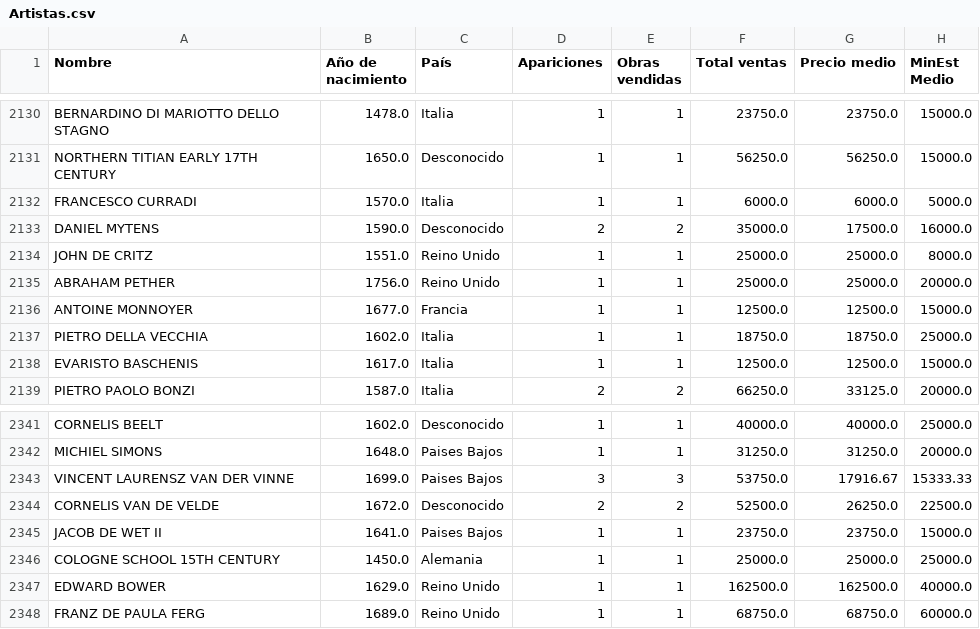
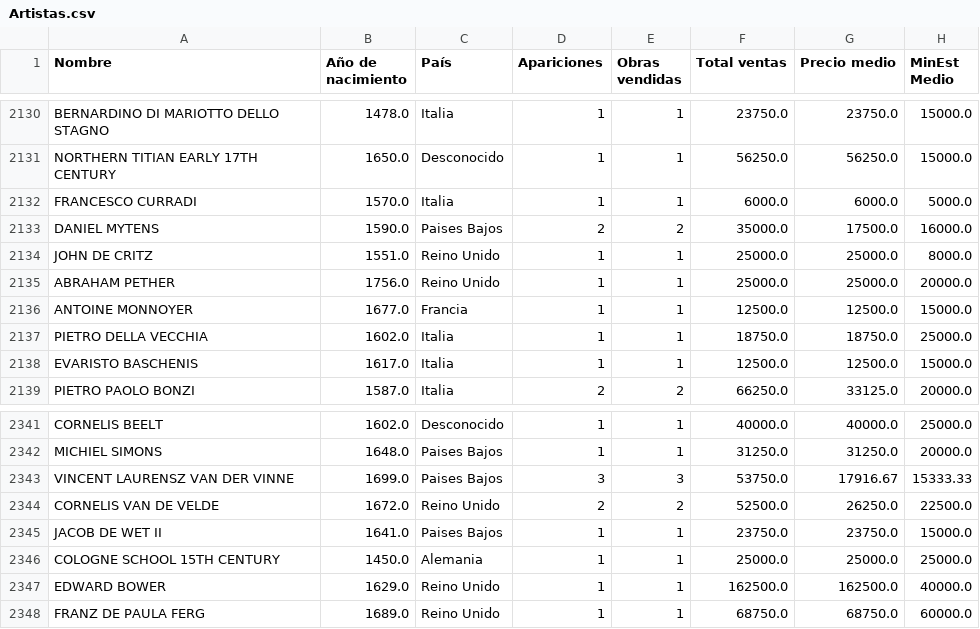
Before and after one commit to DiegoCancio/Oferta-de-pintura-cl-sica-en-la-Casa-Christie-s, a CSV file: Datos/Artistas.csv, drawn as a sheet; only a part is shown, gaps mark what is left out; the diff covers the shown part only; the diff names each change by its address in the sheet, - before the commit and + after, or states it on an @@ line.

```diff
--- a/Datos/Artistas.csv
+++ b/Datos/Artistas.csv
-C2133 (País): Desconocido
+C2133 (País): Paises Bajos
-C2344 (País): Desconocido
+C2344 (País): Reino Unido
```
Also changed, not shown: 16 edited cells elsewhere in this file, 4 other files.
